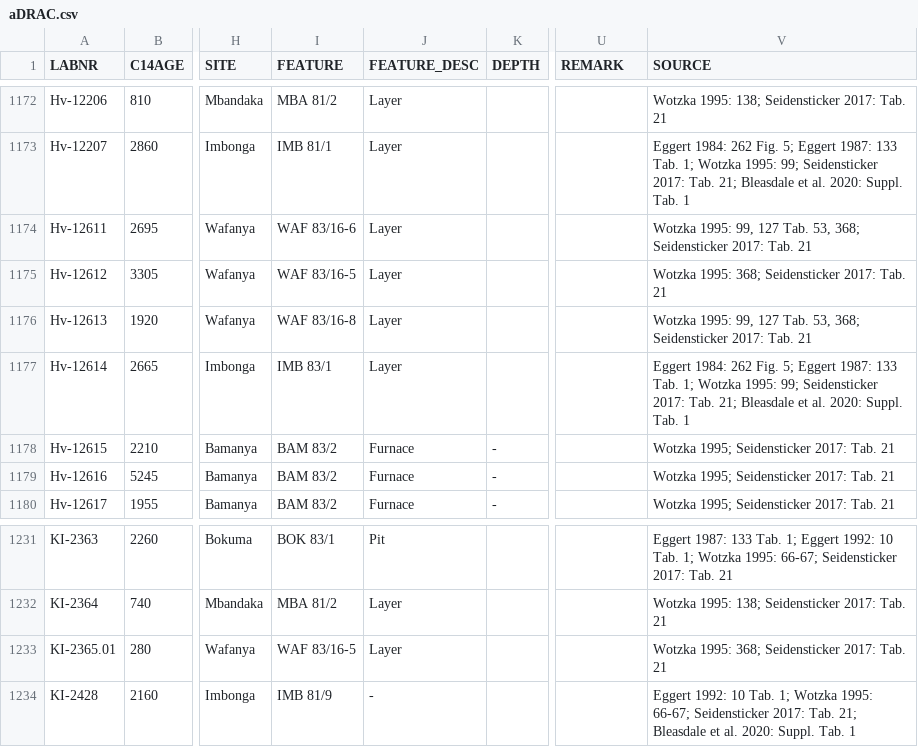
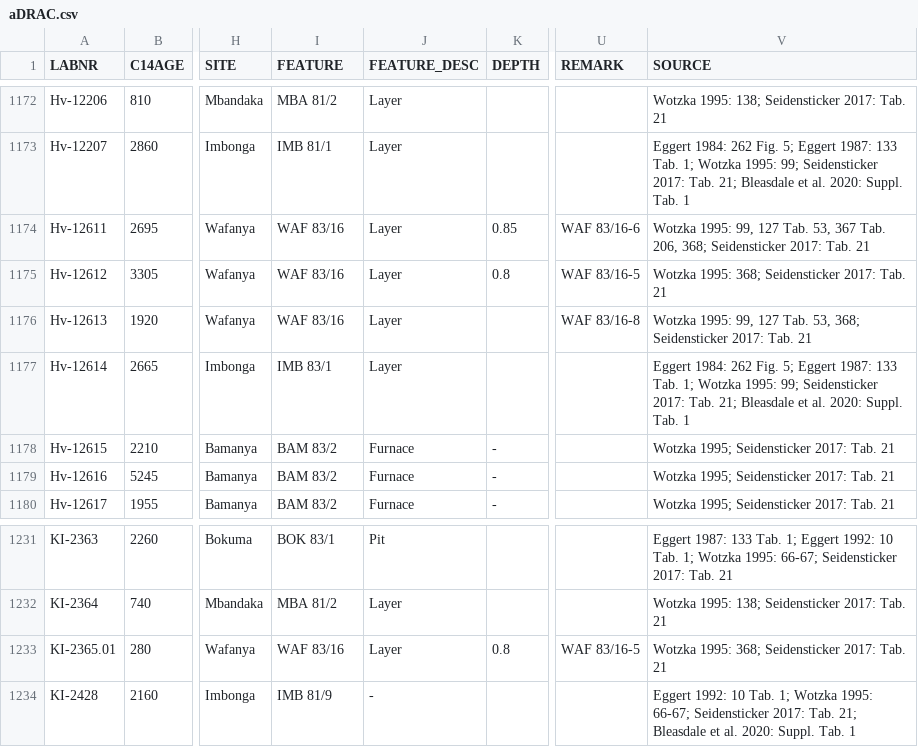
Before and after one commit to dirkseidensticker/aDRAC, a CSV file: aDRAC.csv, drawn as a sheet; only a part is shown, gaps mark what is left out; the diff names each change by its address in the sheet, - before the commit and + after, or states it on an @@ line.

Commit message:
corrected feat waf 83/16 designations

```diff
--- a/aDRAC.csv
+++ b/aDRAC.csv
-I1174 (FEATURE): WAF 83/16-6
+I1174 (FEATURE): WAF 83/16
-K1174 (DEPTH): (empty)
+K1174 (DEPTH): 0.85
-U1174 (REMARK): (empty)
+U1174 (REMARK): WAF 83/16-6
-V1174 (SOURCE): …Tab. 53, 368; Seidensticker…
+V1174 (SOURCE): …Tab. 53, 367 Tab. 206, 368; Seidensticker…
-I1175 (FEATURE): WAF 83/16-5
+I1175 (FEATURE): WAF 83/16
-K1175 (DEPTH): (empty)
+K1175 (DEPTH): 0.8
-U1175 (REMARK): (empty)
+U1175 (REMARK): WAF 83/16-5
-I1176 (FEATURE): WAF 83/16-8
+I1176 (FEATURE): WAF 83/16
-U1176 (REMARK): (empty)
+U1176 (REMARK): WAF 83/16-8
-I1233 (FEATURE): WAF 83/16-5
+I1233 (FEATURE): WAF 83/16
-K1233 (DEPTH): (empty)
+K1233 (DEPTH): 0.8
-U1233 (REMARK): (empty)
+U1233 (REMARK): WAF 83/16-5
```
